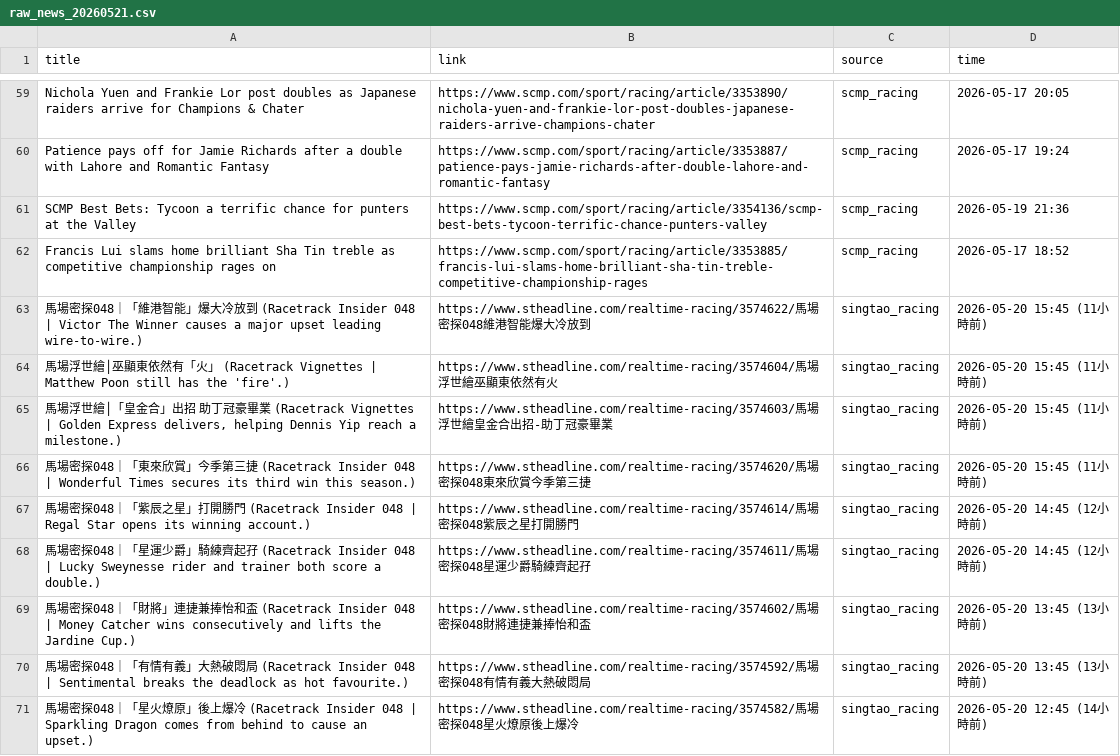
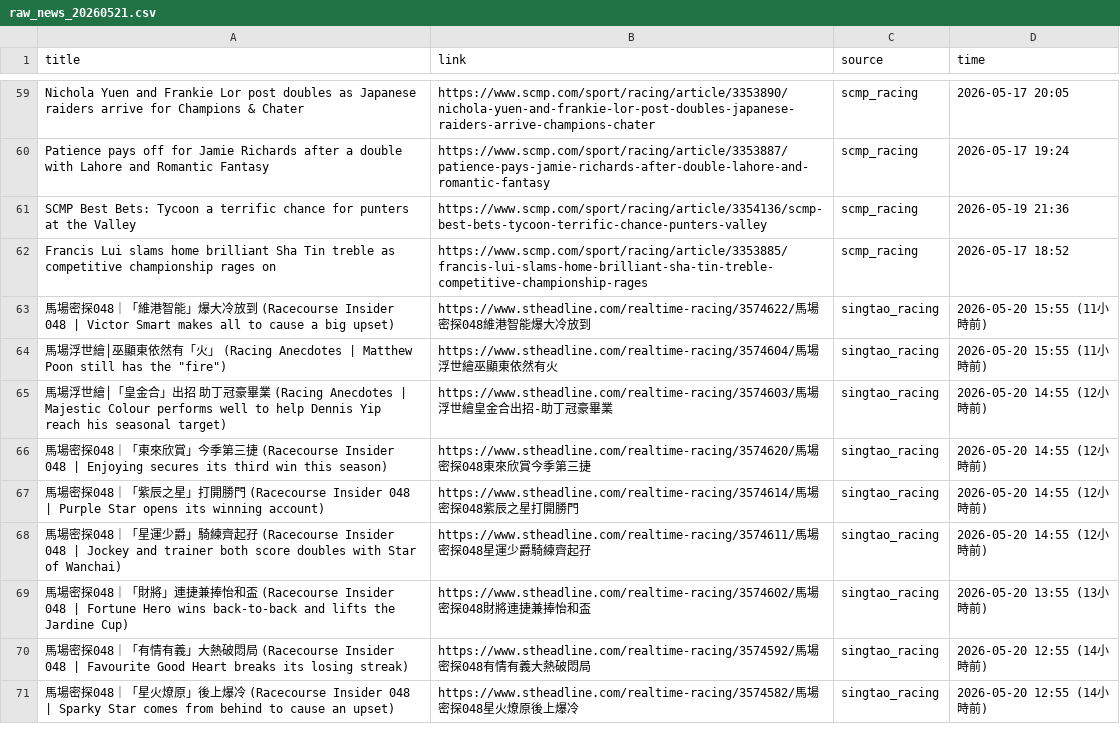
Before and after one commit to catarch0310/horse_racing_scraper, a CSV file: data/raw_news_20260521.csv, drawn as a sheet; only a part is shown, gaps mark what is left out; the diff covers the shown part only.

```diff
--- a/data/raw_news_20260521.csv
+++ b/data/raw_news_20260521.csv
@@ -62,10 +62,10 @@ SCMP Best Bets: Tycoon a terrific chance for punters at the Valley,https://www.s
 Francis Lui slams home brilliant Sha Tin treble as competitive championship rages on,https://www.scmp.com/sport/racing/article/3353885/francis-lui-slams-home-brilliant-sha-tin-treble-competitive-championship-rages,scmp_racing,2026-05-17 18:52
-馬場密探048｜「維港智能」爆大冷放到 (Racetrack Insider 048 | Victor The Winner causes a major upset leading wire-to-wire.),https://www.stheadline.com/realtime-racing/3574622/馬場密探048維港智能爆大冷放到,singtao_racing,2026-05-20 15:45 (11小時前)
-馬場浮世繪│巫顯東依然有「火」 (Racetrack Vignettes | Matthew Poon still has the 'fire'.),https://www.stheadline.com/realtime-racing/3574604/馬場浮世繪巫顯東依然有火,singtao_racing,2026-05-20 15:45 (11小時前)
-"馬場浮世繪│「皇金合」出招  助丁冠豪畢業 (Racetrack Vignettes | Golden Express delivers, helping Dennis Yip reach a milestone.)",https://www.stheadline.com/realtime-racing/3574603/馬場浮世繪皇金合出招-助丁冠豪畢業,singtao_racing,2026-05-20 15:45 (11小時前)
-馬場密探048｜「東來欣賞」今季第三捷 (Racetrack Insider 048 | Wonderful Times secures its third win this season.),https://www.stheadline.com/realtime-racing/3574620/馬場密探048東來欣賞今季第三捷,singtao_racing,2026-05-20 15:45 (11小時前)
-馬場密探048｜「紫辰之星」打開勝門 (Racetrack Insider 048 | Regal Star opens its winning account.),https://www.stheadline.com/realtime-racing/3574614/馬場密探048紫辰之星打開勝門,singtao_racing,2026-05-20 14:45 (12小時前)
-馬場密探048｜「星運少爵」騎練齊起孖 (Racetrack Insider 048 | Lucky Sweynesse rider and trainer both score a double.),https://www.stheadline.com/realtime-racing/3574611/馬場密探048星運少爵騎練齊起孖,singtao_racing,2026-05-20 14:45 (12小時前)
-馬場密探048｜「財將」連捷兼捧怡和盃 (Racetrack Insider 048 | Money Catcher wins consecutively and lifts the Jardine Cup.),https://www.stheadline.com/realtime-racing/3574602/馬場密探048財將連捷兼捧怡和盃,singtao_racing,2026-05-20 13:45 (13小時前)
-馬場密探048｜「有情有義」大熱破悶局 (Racetrack Insider 048 | Sentimental breaks the deadlock as hot favourite.),https://www.stheadline.com/realtime-racing/3574592/馬場密探048有情有義大熱破悶局,singtao_racing,2026-05-20 13:45 (13小時前)
-馬場密探048｜「星火燎原」後上爆冷 (Racetrack Insider 048 | Sparkling Dragon comes from behind to cause an upset.),https://www.stheadline.com/realtime-racing/3574582/馬場密探048星火燎原後上爆冷,singtao_racing,2026-05-20 12:45 (14小時前)
+馬場密探048｜「維港智能」爆大冷放到 (Racecourse Insider 048 | Victor Smart makes all to cause a big upset),https://www.stheadline.com/realtime-racing/3574622/馬場密探048維港智能爆大冷放到,singtao_racing,2026-05-20 15:55 (11小時前)
+"馬場浮世繪│巫顯東依然有「火」 (Racing Anecdotes | Matthew Poon still has the ""fire"")",https://www.stheadline.com/realtime-racing/3574604/馬場浮世繪巫顯東依然有火,singtao_racing,2026-05-20 15:55 (11小時前)
+馬場浮世繪│「皇金合」出招  助丁冠豪畢業 (Racing Anecdotes | Majestic Colour performs well to help Dennis Yip reach his seasonal target),https://www.stheadline.com/realtime-racing/3574603/馬場浮世繪皇金合出招-助丁冠豪畢業,singtao_racing,2026-05-20 14:55 (12小時前)
+馬場密探048｜「東來欣賞」今季第三捷 (Racecourse Insider 048 | Enjoying secures its third win this season),https://www.stheadline.com/realtime-racing/3574620/馬場密探048東來欣賞今季第三捷,singtao_racing,2026-05-20 14:55 (12小時前)
+馬場密探048｜「紫辰之星」打開勝門 (Racecourse Insider 048 | Purple Star opens its winning account),https://www.stheadline.com/realtime-racing/3574614/馬場密探048紫辰之星打開勝門,singtao_racing,2026-05-20 14:55 (12小時前)
+馬場密探048｜「星運少爵」騎練齊起孖 (Racecourse Insider 048 | Jockey and trainer both score doubles with Star of Wanchai),https://www.stheadline.com/realtime-racing/3574611/馬場密探048星運少爵騎練齊起孖,singtao_racing,2026-05-20 14:55 (12小時前)
+馬場密探048｜「財將」連捷兼捧怡和盃 (Racecourse Insider 048 | Fortune Hero wins back-to-back and lifts the Jardine Cup),https://www.stheadline.com/realtime-racing/3574602/馬場密探048財將連捷兼捧怡和盃,singtao_racing,2026-05-20 13:55 (13小時前)
+馬場密探048｜「有情有義」大熱破悶局 (Racecourse Insider 048 | Favourite Good Heart breaks its losing streak),https://www.stheadline.com/realtime-racing/3574592/馬場密探048有情有義大熱破悶局,singtao_racing,2026-05-20 12:55 (14小時前)
+馬場密探048｜「星火燎原」後上爆冷 (Racecourse Insider 048 | Sparky Star comes from behind to cause an upset),https://www.stheadline.com/realtime-racing/3574582/馬場密探048星火燎原後上爆冷,singtao_racing,2026-05-20 12:55 (14小時前)
```
Also changed, not shown: 2 added rows and 65 edited cells elsewhere in this file, 1 other file.
